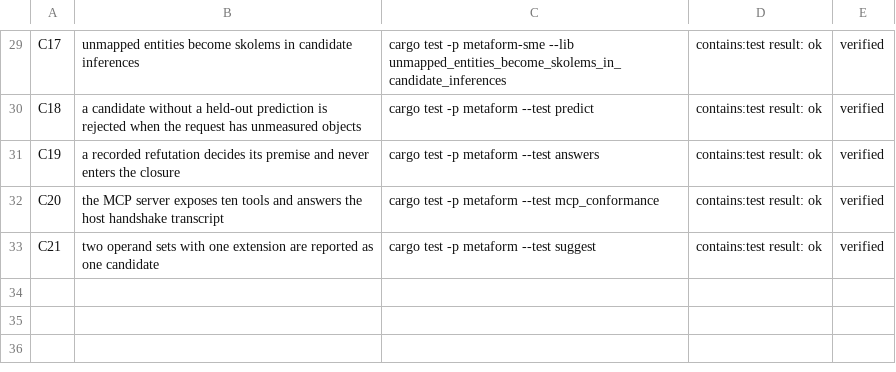
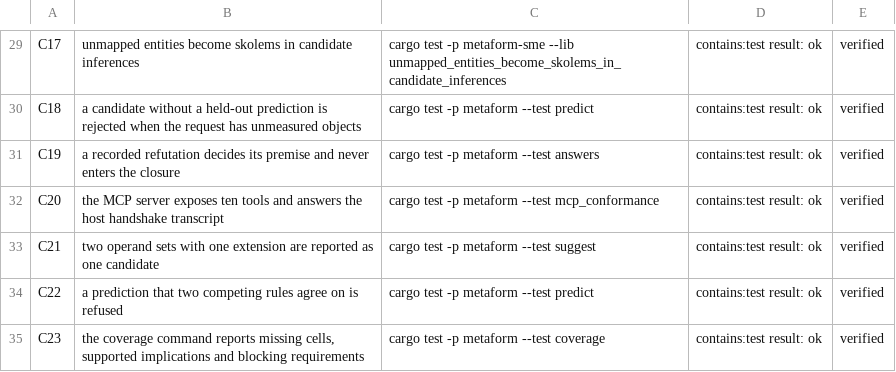
Before and after one commit to ghwinter/metaform, a TSV file: experiments/claims.tsv, drawn as a sheet; only a part is shown, gaps mark what is left out; the diff names each change by its address in the sheet, - before the commit and + after, or states it on an @@ line.

Commit message:
test(claims): make the two new guarantees checkable from the register
The rival rule and the coverage command both change what the project can be asked; a reader of the claim register can now run the suites that hold them to it.

```diff
--- a/experiments/claims.tsv
+++ b/experiments/claims.tsv
+row 34: C22 | a prediction that two competing rules agree on is refused | cargo test -p metaform --test predict | contains:test result: ok | verified
+row 35: C23 | the coverage command reports missing cells, supported implications and blocking requirements | cargo test -p metaform --test coverage | contains:test result: ok | verified
```
